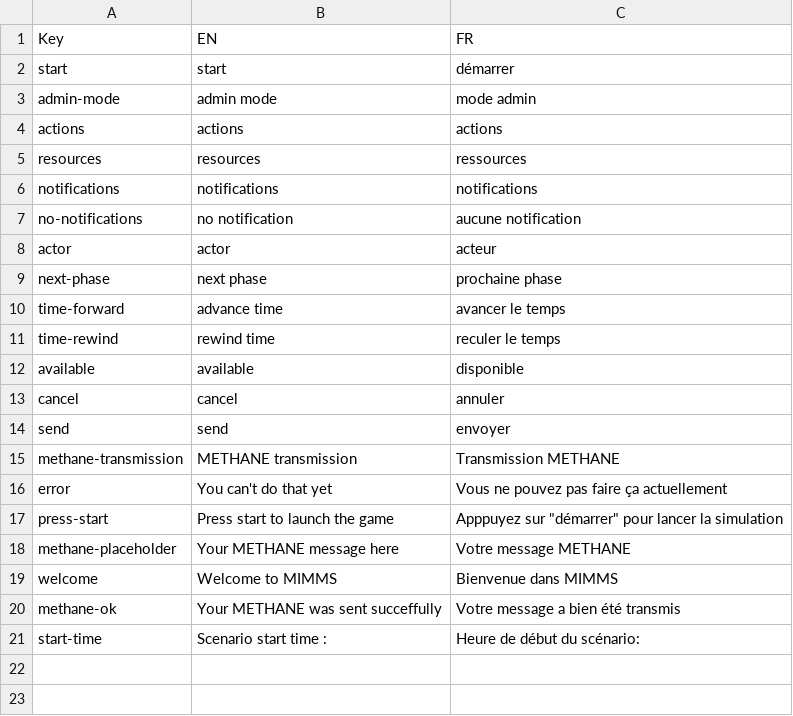
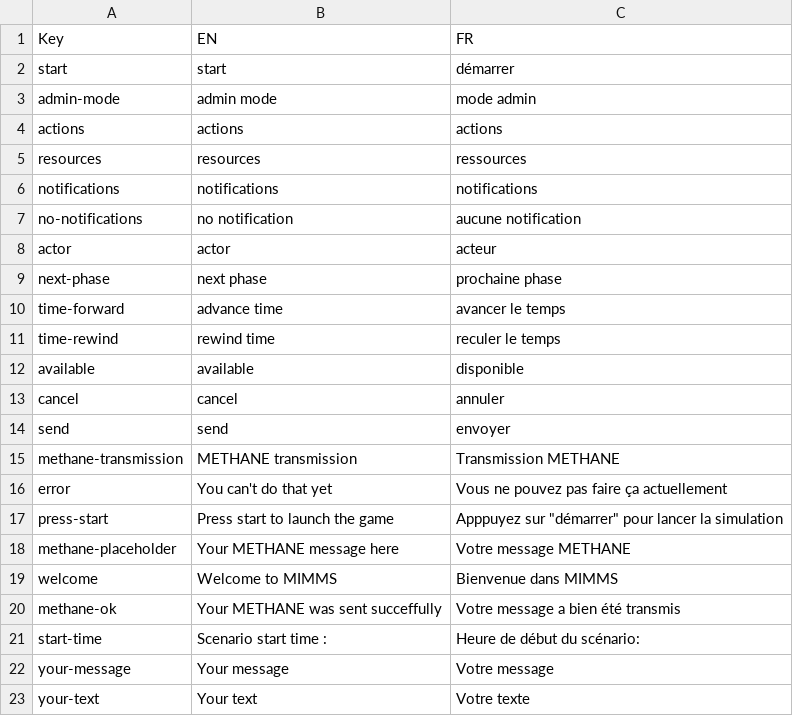
Before and after one commit to Heigvd/mimms, a TSV file: gameModel/files/translations/mainSim-interface.tsv, drawn as a sheet.

```diff
--- a/gameModel/files/translations/mainSim-interface.tsv
+++ b/gameModel/files/translations/mainSim-interface.tsv
@@ -21 +21,3 @@ methane-ok	Your METHANE was sent succeffully	Votre message a bien été transmis
 start-time	Scenario start time :	Heure de début du scénario:
+your-message	Your message	Votre message
+your-text	Your text	Votre texte
```
Also changed, not shown: gameModel/files/translations/mainSim-actions-tasks.tsv, 9 other files.
